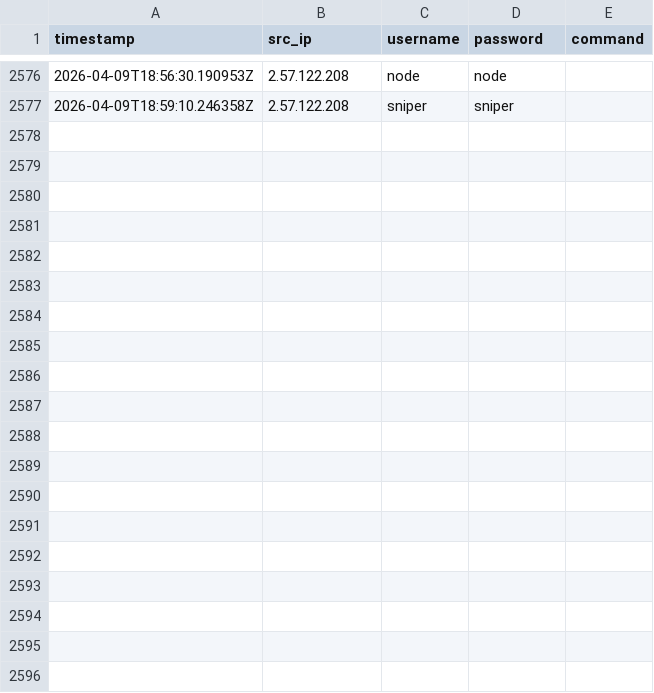
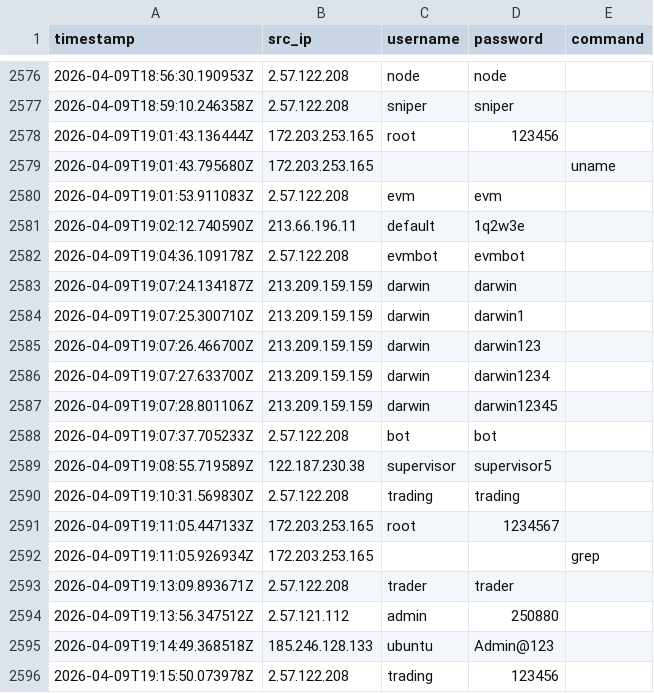
Before and after one commit to Prabhath-de/cowrie-analysis, a CSV file: csv/all_logs.csv, drawn as a sheet; only a part is shown, gaps mark what is left out; the diff covers the shown part only.

```diff
--- a/csv/all_logs.csv
+++ b/csv/all_logs.csv
@@ -2577 +2577,20 @@ timestamp,src_ip,username,password,command
 2026-04-09T18:59:10.246358Z,2.57.122.208,sniper,sniper,
+2026-04-09T19:01:43.136444Z,172.203.253.165,root,123456,
+2026-04-09T19:01:43.795680Z,172.203.253.165,,,uname
+2026-04-09T19:01:53.911083Z,2.57.122.208,evm,evm,
+2026-04-09T19:02:12.740590Z,213.66.196.11,default,1q2w3e,
+2026-04-09T19:04:36.109178Z,2.57.122.208,evmbot,evmbot,
+2026-04-09T19:07:24.134187Z,213.209.159.159,darwin,darwin,
+2026-04-09T19:07:25.300710Z,213.209.159.159,darwin,darwin1,
+2026-04-09T19:07:26.466700Z,213.209.159.159,darwin,darwin123,
+2026-04-09T19:07:27.633700Z,213.209.159.159,darwin,darwin1234,
+2026-04-09T19:07:28.801106Z,213.209.159.159,darwin,darwin12345,
+2026-04-09T19:07:37.705233Z,2.57.122.208,bot,bot,
+2026-04-09T19:08:55.719589Z,122.187.230.38,supervisor,supervisor5,
+2026-04-09T19:10:31.569830Z,2.57.122.208,trading,trading,
+2026-04-09T19:11:05.447133Z,172.203.253.165,root,1234567,
+2026-04-09T19:11:05.926934Z,172.203.253.165,,,grep
+2026-04-09T19:13:09.893671Z,2.57.122.208,trader,trader,
+2026-04-09T19:13:56.347512Z,2.57.121.112,admin,250880,
+2026-04-09T19:14:49.368518Z,185.246.128.133,ubuntu,Admin@123,
+2026-04-09T19:15:50.073978Z,2.57.122.208,trading,123456,
```
Also changed, not shown: 27 added rows elsewhere in this file, csv/countries.csv, csv/passwords.csv, 9 other files.
